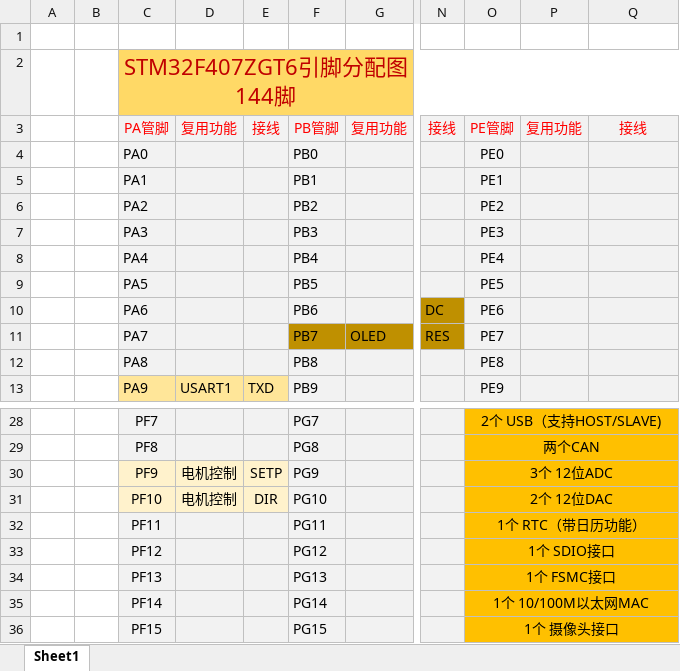
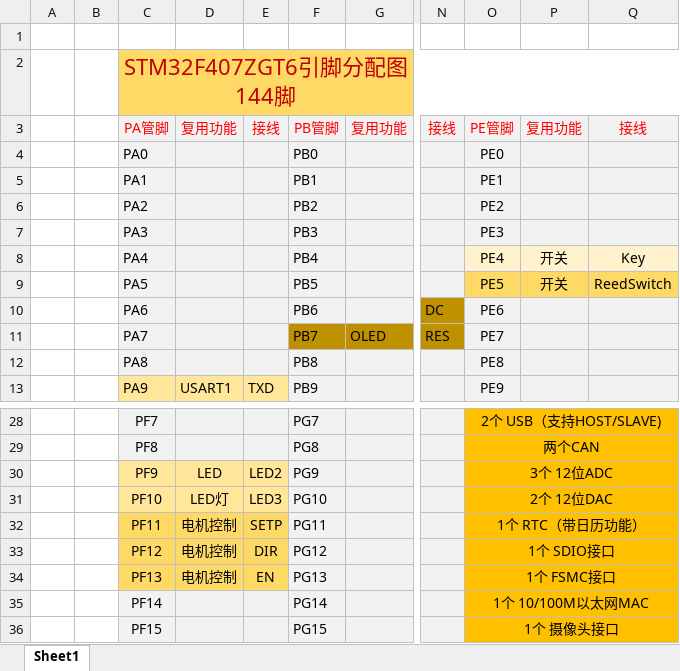
Before and after one commit to BeiDai/STM32F407ZGT6_MDK, an Excel workbook: STM32F4 文档资料/STM32引脚分配图.xlsx, sheet Sheet1, drawn as a sheet; only a part is shown, gaps mark what is left out; values as stored, in another font and other column widths than the file's, no borders; the diff names each change by its address in the sheet, - before the commit and + after, or states it on an @@ line.

```diff
--- a/STM32F4 文档资料/STM32引脚分配图.xlsx (sheet Sheet1)
+++ b/STM32F4 文档资料/STM32引脚分配图.xlsx (sheet Sheet1)
-O8:Q8 fill: #F2F2F2
+O8:Q8 fill: #FFF2CC
-P8:P9: (empty)
+P8:P9: 开关
-Q8: (empty)
+Q8: Key
-O9:Q9 fill: #F2F2F2
+O9:Q9 fill: #FFD966
-Q9: (empty)
+Q9: ReedSwitch
-C30:E31 fill: #FFF2CC
+C30:E31 fill: #FFE699
-D30: 电机控制
+D30: LED
-E30: SETP
+E30: LED2
-D31: 电机控制
+D31: LED灯
-E31: DIR
+E31: LED3
-C32:E34 fill: #F2F2F2
+C32:E34 fill: #FFD966
-D32:D34: (empty)
+D32:D34: 电机控制
-E32: (empty)
+E32: SETP
-E33: (empty)
+E33: DIR
-E34: (empty)
+E34: EN
```
Also changed, not shown: 19 other files.
